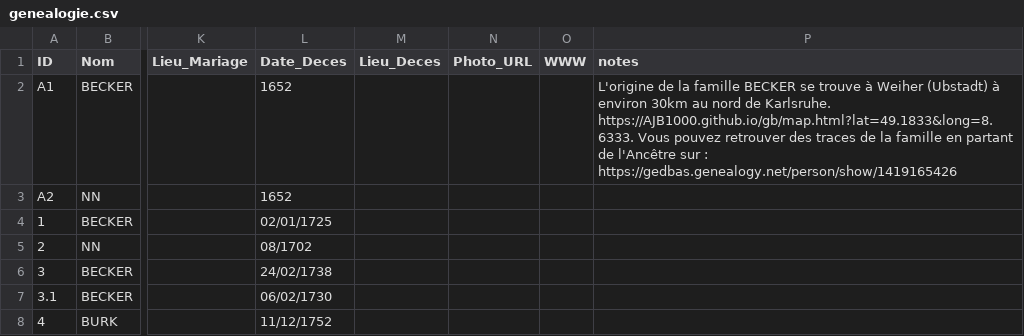
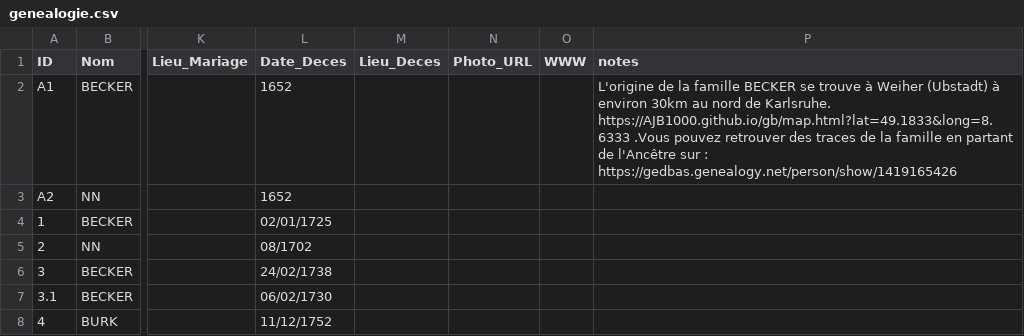
Before and after one commit to AJB1000/gb, a CSV file: genealogie.csv, drawn as a sheet; only a part is shown, gaps mark what is left out; the diff names each change by its address in the sheet, - before the commit and + after, or states it on an @@ line.

```diff
--- a/genealogie.csv
+++ b/genealogie.csv
-P2 (notes): …de Karlsruhe. https://AJB1000.github.io/gb/map.html?lat=49.1833&long=8.6333. Vous pouvez retrouver…
+P2 (notes): …de Karlsruhe. https://AJB1000.github.io/gb/map.html?lat=49.1833&long=8.6333 .Vous pouvez retrouver…
```
Also changed, not shown: 1 other file.
